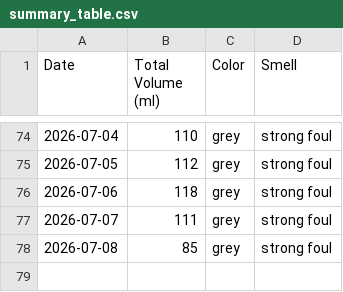
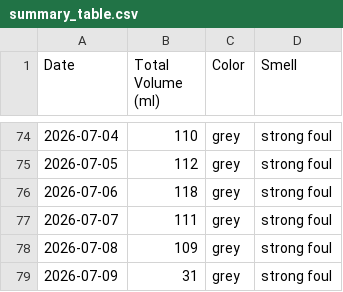
Before and after one commit to michaelyp/calculator, a CSV file: summary_table.csv, drawn as a sheet; only a part is shown, gaps mark what is left out.

```diff
--- a/summary_table.csv
+++ b/summary_table.csv
@@ -77,2 +77,3 @@ Date,Total Volume (ml),Color,Smell
 2026-07-07,111,grey,strong foul
-2026-07-08,85,grey,strong foul
+2026-07-08,109,grey,strong foul
+2026-07-09,31,grey,strong foul
```
